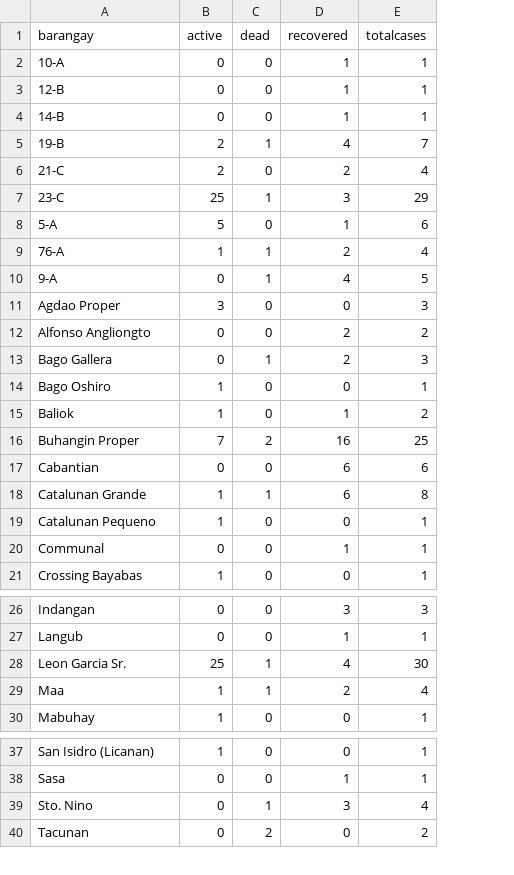
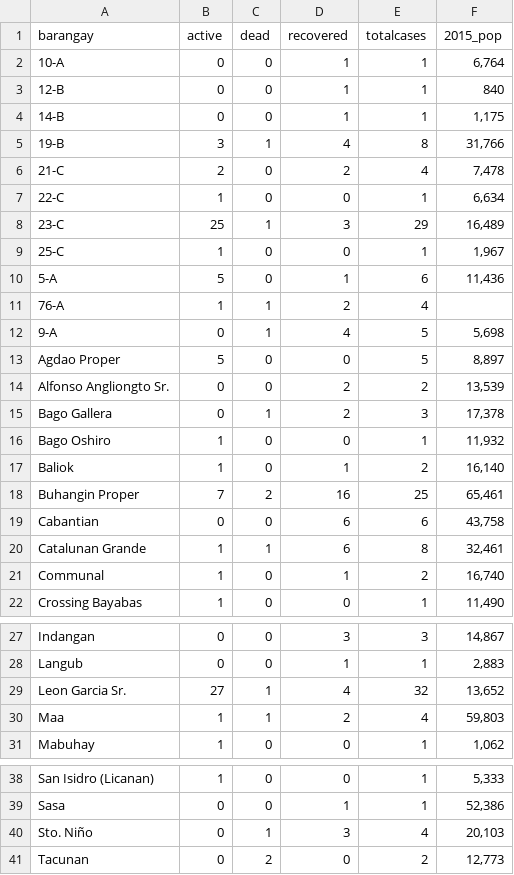
Before and after one commit to djmacao/Covid-19, a CSV file: Covid_Davao_Data/covid_dohdr_locations.csv, drawn as a sheet; only a part is shown, gaps mark what is left out; removed rows and columns are numbered as before the commit, all else as after; the diff names each change by its address in the sheet, - before the commit and + after, or states it on an @@ line.

```diff
--- a/Covid_Davao_Data/covid_dohdr_locations.csv
+++ b/Covid_Davao_Data/covid_dohdr_locations.csv
+column F (2015_pop), rows 2-6: 6,764 | 840 | 1,175 | 31,766 | 7,478; row 8: 16,489; rows 10-22: 11,436 |  | 5,698 | 8,897 | 13,539 | 17,378 | 11,932 | 16,140 | 65,461 | 43,758 | 32,461 | 16,740 | 11,490; rows 27-31: 14,867 | 2,883 | 13,652 | 59,803 | 1,062; rows 38-41: 5,333 | 52,386 | 20,103 | 12,773
-B5 (active): 2
+B5 (active): 3
-E5 (totalcases): 7
+E5 (totalcases): 8
+row 7: 22-C | 1 | 0 | 0 | 1 | 6,634
+row 9: 25-C | 1 | 0 | 0 | 1 | 1,967
-B13 (active): 3
+B13 (active): 5
-E13 (totalcases): 3
+E13 (totalcases): 5
-A14 (barangay): Alfonso Angliongto
+A14 (barangay): Alfonso Angliongto Sr.
-row 19: Catalunan Pequeno | 1 | 0 | 0 | 1
-B21 (active): 0
+B21 (active): 1
-E21 (totalcases): 1
+E21 (totalcases): 2
-B29 (active): 25
+B29 (active): 27
-E29 (totalcases): 30
+E29 (totalcases): 32
-A40 (barangay): Sto. Nino
+A40 (barangay): Sto. Niño
```
Also changed, not shown: Covid_Davao_Data/Covid - Davao Region - Davao Region Cases.csv, Covid_Davao_Data/covid_dohdr_daily.csv, 2 other files.
